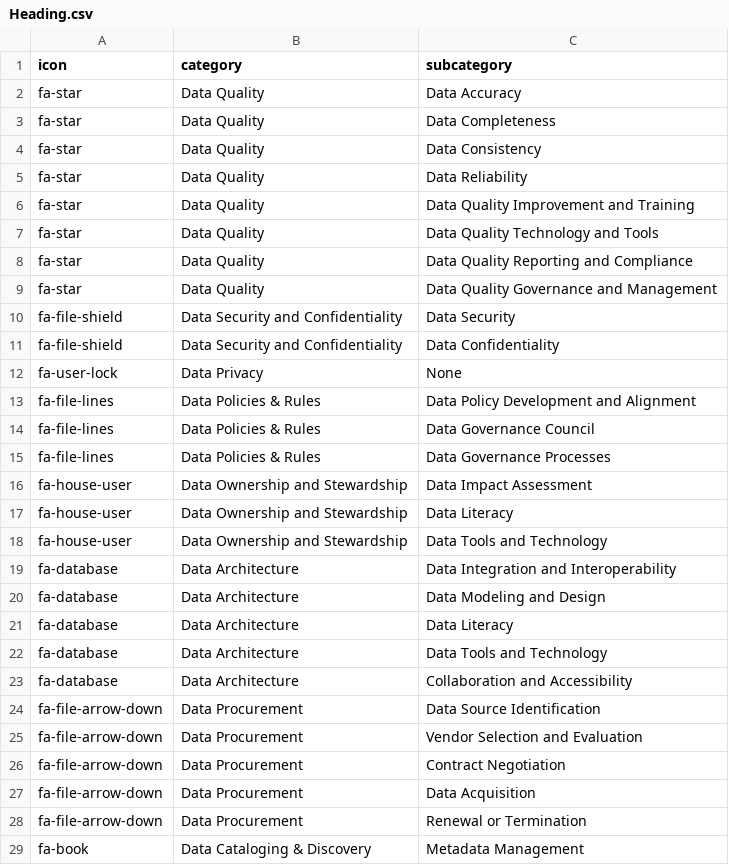
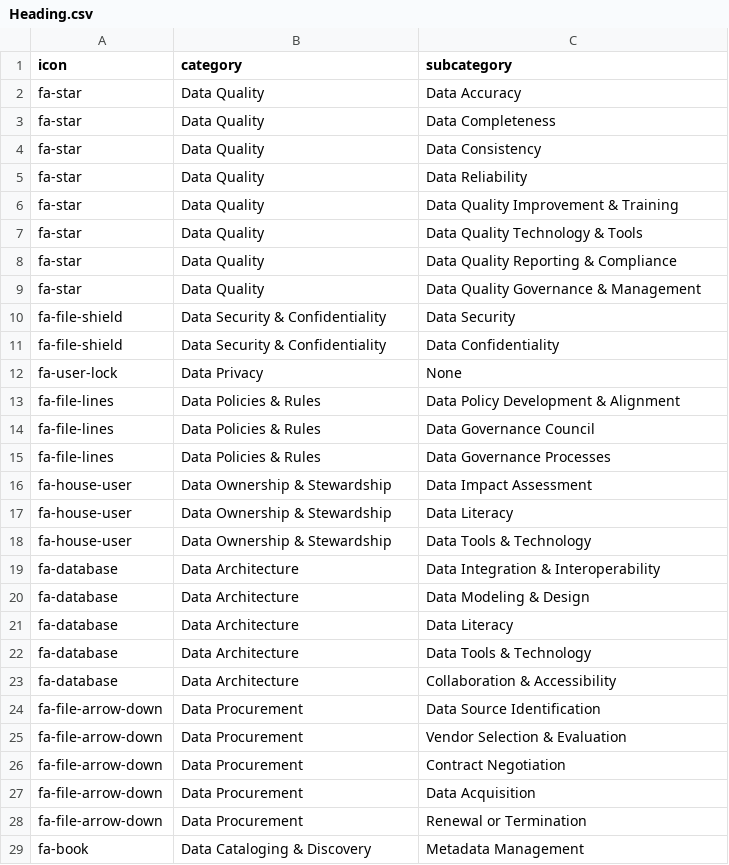
Before and after one commit to SoabeeAhmed/Data-Governance-Website, a CSV file: public/data/Heading.csv, drawn as a sheet; only a part is shown; the diff covers the shown part only.

```diff
--- a/public/data/Heading.csv
+++ b/public/data/Heading.csv
@@ -5,22 +5,22 @@ fa-star,Data Quality,Data Consistency
 fa-star,Data Quality,Data Reliability
-fa-star,Data Quality,Data Quality Improvement and Training
-fa-star,Data Quality,Data Quality Technology and Tools
-fa-star,Data Quality,Data Quality Reporting and Compliance
-fa-star,Data Quality,Data Quality Governance and Management
-fa-file-shield,Data Security and Confidentiality,Data Security
-fa-file-shield,Data Security and Confidentiality,Data Confidentiality
+fa-star,Data Quality,Data Quality Improvement & Training
+fa-star,Data Quality,Data Quality Technology & Tools
+fa-star,Data Quality,Data Quality Reporting & Compliance
+fa-star,Data Quality,Data Quality Governance & Management
+fa-file-shield,Data Security & Confidentiality,Data Security
+fa-file-shield,Data Security & Confidentiality,Data Confidentiality
 fa-user-lock,Data Privacy,None
-fa-file-lines,Data Policies & Rules,Data Policy Development and Alignment
+fa-file-lines,Data Policies & Rules,Data Policy Development & Alignment
 fa-file-lines,Data Policies & Rules,Data Governance Council
 fa-file-lines,Data Policies & Rules,Data Governance Processes
-fa-house-user,Data Ownership and Stewardship,Data Impact Assessment
-fa-house-user,Data Ownership and Stewardship,Data Literacy
-fa-house-user,Data Ownership and Stewardship,Data Tools and Technology
-fa-database,Data Architecture,Data Integration and Interoperability
-fa-database,Data Architecture,Data Modeling and Design
+fa-house-user,Data Ownership & Stewardship,Data Impact Assessment
+fa-house-user,Data Ownership & Stewardship,Data Literacy
+fa-house-user,Data Ownership & Stewardship,Data Tools & Technology
+fa-database,Data Architecture,Data Integration & Interoperability
+fa-database,Data Architecture,Data Modeling & Design
 fa-database,Data Architecture,Data Literacy
-fa-database,Data Architecture,Data Tools and Technology
-fa-database,Data Architecture,Collaboration and Accessibility
+fa-database,Data Architecture,Data Tools & Technology
+fa-database,Data Architecture,Collaboration & Accessibility
 fa-file-arrow-down,Data Procurement ,Data Source Identification
-fa-file-arrow-down,Data Procurement ,Vendor Selection and Evaluation
+fa-file-arrow-down,Data Procurement ,Vendor Selection & Evaluation
 fa-file-arrow-down,Data Procurement ,Contract Negotiation
```
Also changed, not shown: 3 edited cells elsewhere in this file, public/data/Data Architecture.csv, public/data/Data Policies & Rules.csv, 10 other files.
